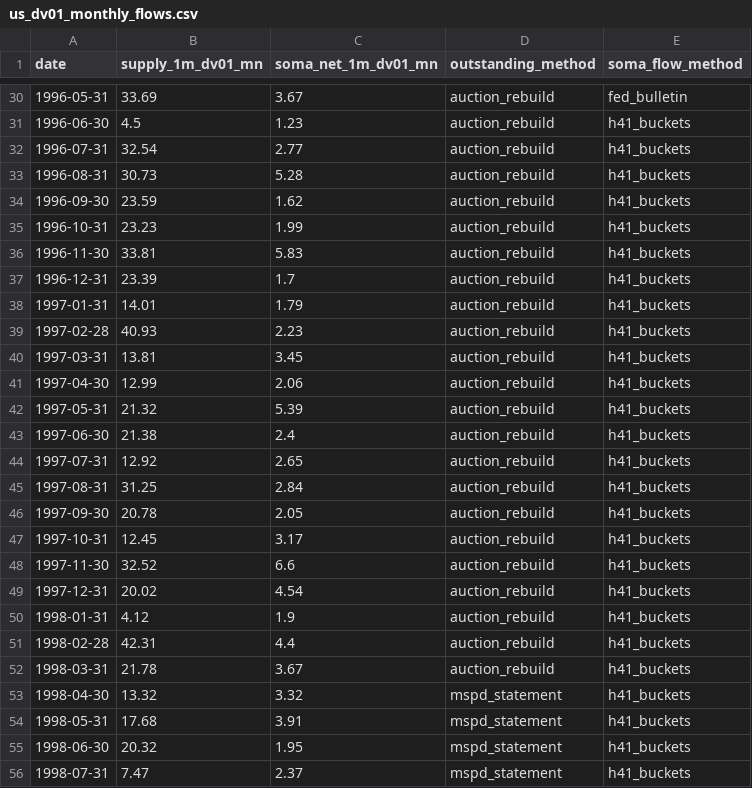
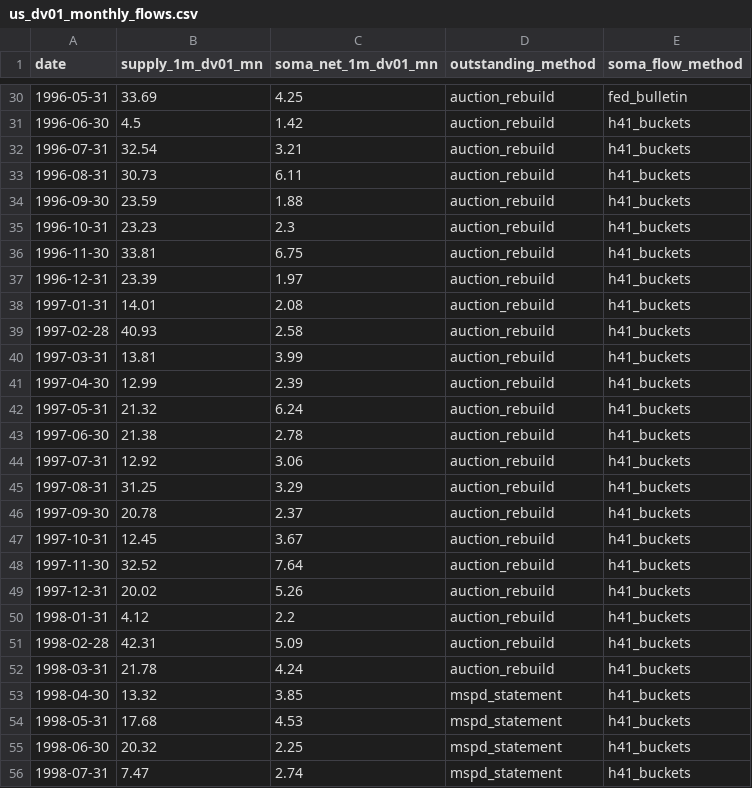
Before and after one commit to WillBtK/term_structure, a CSV file: supply/us_dv01_monthly_flows.csv, drawn as a sheet; only a part is shown, gaps mark what is left out; the diff covers the shown part only.

```diff
--- a/supply/us_dv01_monthly_flows.csv
+++ b/supply/us_dv01_monthly_flows.csv
@@ -30,27 +30,27 @@ date,supply_1m_dv01_mn,soma_net_1m_dv01_mn,outstanding_method,soma_flow_method
-1996-05-31,33.69,3.67,auction_rebuild,fed_bulletin
-1996-06-30,4.5,1.23,auction_rebuild,h41_buckets
-1996-07-31,32.54,2.77,auction_rebuild,h41_buckets
-1996-08-31,30.73,5.28,auction_rebuild,h41_buckets
-1996-09-30,23.59,1.62,auction_rebuild,h41_buckets
-1996-10-31,23.23,1.99,auction_rebuild,h41_buckets
-1996-11-30,33.81,5.83,auction_rebuild,h41_buckets
-1996-12-31,23.39,1.7,auction_rebuild,h41_buckets
-1997-01-31,14.01,1.79,auction_rebuild,h41_buckets
-1997-02-28,40.93,2.23,auction_rebuild,h41_buckets
-1997-03-31,13.81,3.45,auction_rebuild,h41_buckets
-1997-04-30,12.99,2.06,auction_rebuild,h41_buckets
-1997-05-31,21.32,5.39,auction_rebuild,h41_buckets
-1997-06-30,21.38,2.4,auction_rebuild,h41_buckets
-1997-07-31,12.92,2.65,auction_rebuild,h41_buckets
-1997-08-31,31.25,2.84,auction_rebuild,h41_buckets
-1997-09-30,20.78,2.05,auction_rebuild,h41_buckets
-1997-10-31,12.45,3.17,auction_rebuild,h41_buckets
-1997-11-30,32.52,6.6,auction_rebuild,h41_buckets
-1997-12-31,20.02,4.54,auction_rebuild,h41_buckets
-1998-01-31,4.12,1.9,auction_rebuild,h41_buckets
-1998-02-28,42.31,4.4,auction_rebuild,h41_buckets
-1998-03-31,21.78,3.67,auction_rebuild,h41_buckets
-1998-04-30,13.32,3.32,mspd_statement,h41_buckets
-1998-05-31,17.68,3.91,mspd_statement,h41_buckets
-1998-06-30,20.32,1.95,mspd_statement,h41_buckets
-1998-07-31,7.47,2.37,mspd_statement,h41_buckets
+1996-05-31,33.69,4.25,auction_rebuild,fed_bulletin
+1996-06-30,4.5,1.42,auction_rebuild,h41_buckets
+1996-07-31,32.54,3.21,auction_rebuild,h41_buckets
+1996-08-31,30.73,6.11,auction_rebuild,h41_buckets
+1996-09-30,23.59,1.88,auction_rebuild,h41_buckets
+1996-10-31,23.23,2.3,auction_rebuild,h41_buckets
+1996-11-30,33.81,6.75,auction_rebuild,h41_buckets
+1996-12-31,23.39,1.97,auction_rebuild,h41_buckets
+1997-01-31,14.01,2.08,auction_rebuild,h41_buckets
+1997-02-28,40.93,2.58,auction_rebuild,h41_buckets
+1997-03-31,13.81,3.99,auction_rebuild,h41_buckets
+1997-04-30,12.99,2.39,auction_rebuild,h41_buckets
+1997-05-31,21.32,6.24,auction_rebuild,h41_buckets
+1997-06-30,21.38,2.78,auction_rebuild,h41_buckets
+1997-07-31,12.92,3.06,auction_rebuild,h41_buckets
+1997-08-31,31.25,3.29,auction_rebuild,h41_buckets
+1997-09-30,20.78,2.37,auction_rebuild,h41_buckets
+1997-10-31,12.45,3.67,auction_rebuild,h41_buckets
+1997-11-30,32.52,7.64,auction_rebuild,h41_buckets
+1997-12-31,20.02,5.26,auction_rebuild,h41_buckets
+1998-01-31,4.12,2.2,auction_rebuild,h41_buckets
+1998-02-28,42.31,5.09,auction_rebuild,h41_buckets
+1998-03-31,21.78,4.24,auction_rebuild,h41_buckets
+1998-04-30,13.32,3.85,mspd_statement,h41_buckets
+1998-05-31,17.68,4.53,mspd_statement,h41_buckets
+1998-06-30,20.32,2.25,mspd_statement,h41_buckets
+1998-07-31,7.47,2.74,mspd_statement,h41_buckets
```
Also changed, not shown: 87 edited cells elsewhere in this file, supply/us_dv01_monthly.csv, 4 other files.
